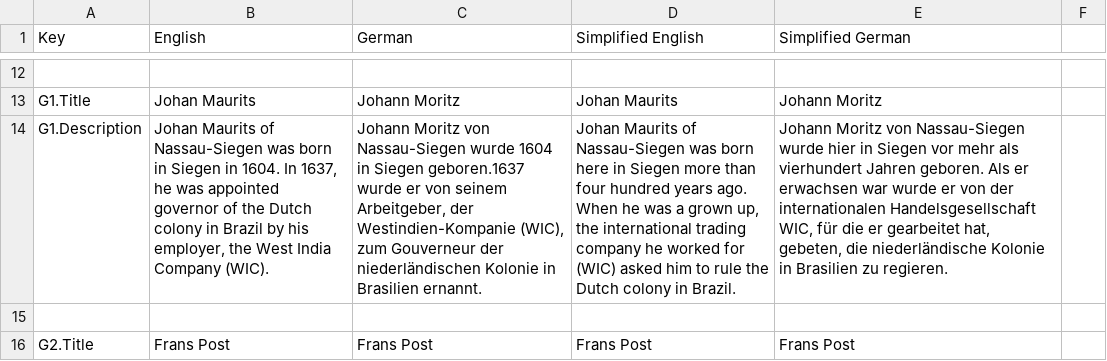
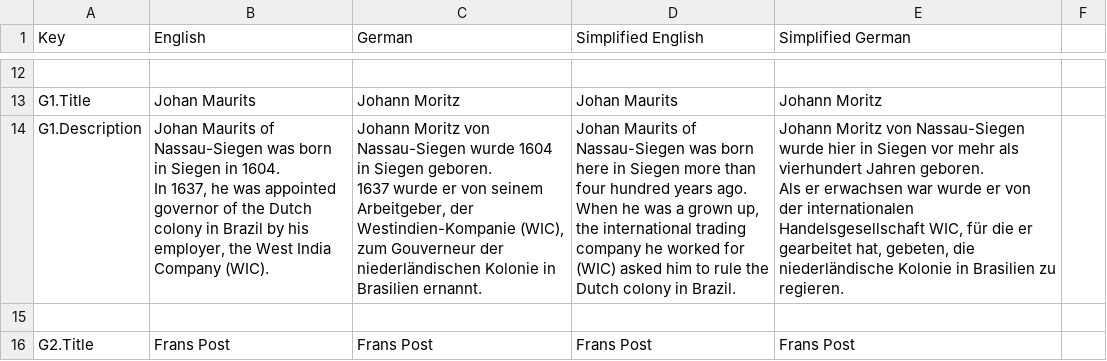
Before and after one commit to JeldrikGaal/SLM, a CSV file: Assets/SimpleLocalization/Resources/Localization/MG 1.csv, drawn as a sheet; only a part is shown, gaps mark what is left out; ↵ is a line break in a cell; the diff covers the shown part only; the diff names each change by its address in the sheet, - before the commit and + after, or states it on an @@ line.

```diff
--- a/Assets/SimpleLocalization/Resources/Localization/MG 1.csv
+++ b/Assets/SimpleLocalization/Resources/Localization/MG 1.csv
-B14 (English): …Company (WIC).
+B14 (English): …Company (WIC).
-C14 (German): …in Siegen geboren.1637 wurde er…
+C14 (German): …in Siegen geboren. ↵ 1637 wurde er…
-D14 (Simplified English): …in Brazil.
+D14 (Simplified English): …in Brazil.
-E14 (Simplified German): …zu regieren.
+E14 (Simplified German): …zu regieren.
```
Also changed, not shown: 56 edited cells elsewhere in this file, Assets/SimpleLocalization/Resources/Localization/Menu.csv, 13 other files.
